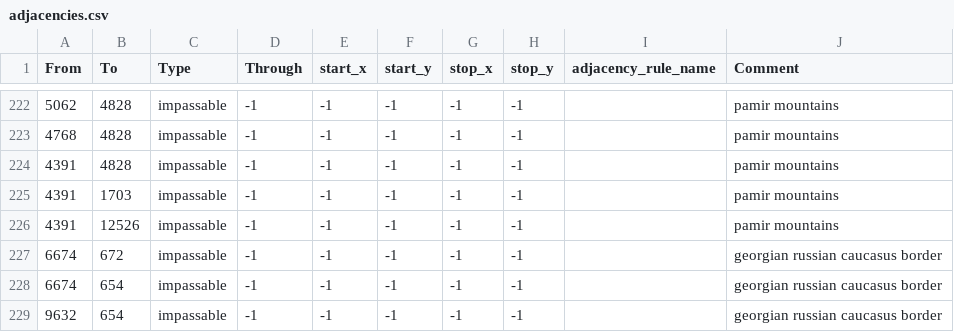
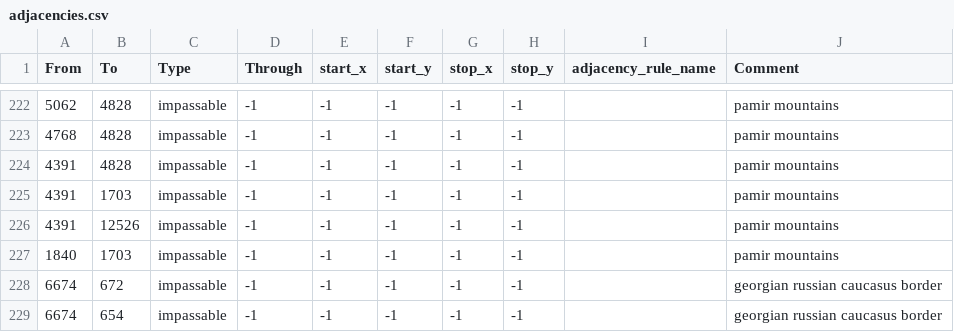
Before and after one commit to Fullchord/Last_Stand, a CSV file: map/adjacencies.csv, drawn as a sheet; only a part is shown, gaps mark what is left out; the shorter side is filled out with more unchanged rows; the diff names each change by its address in the sheet, - before the commit and + after, or states it on an @@ line.

Commit message:
imptest1

```diff
--- a/map/adjacencies.csv
+++ b/map/adjacencies.csv
+row 227: 1840 | 1703 | impassable | -1 | -1 | -1 | -1 | -1 |  | pamir mountains
```
